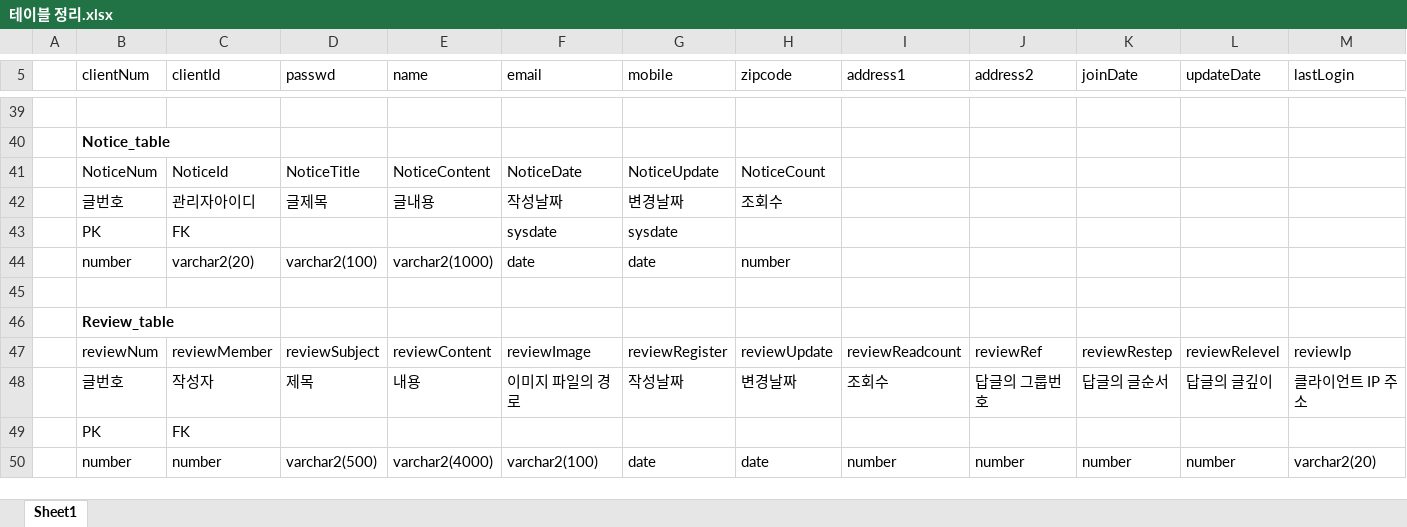
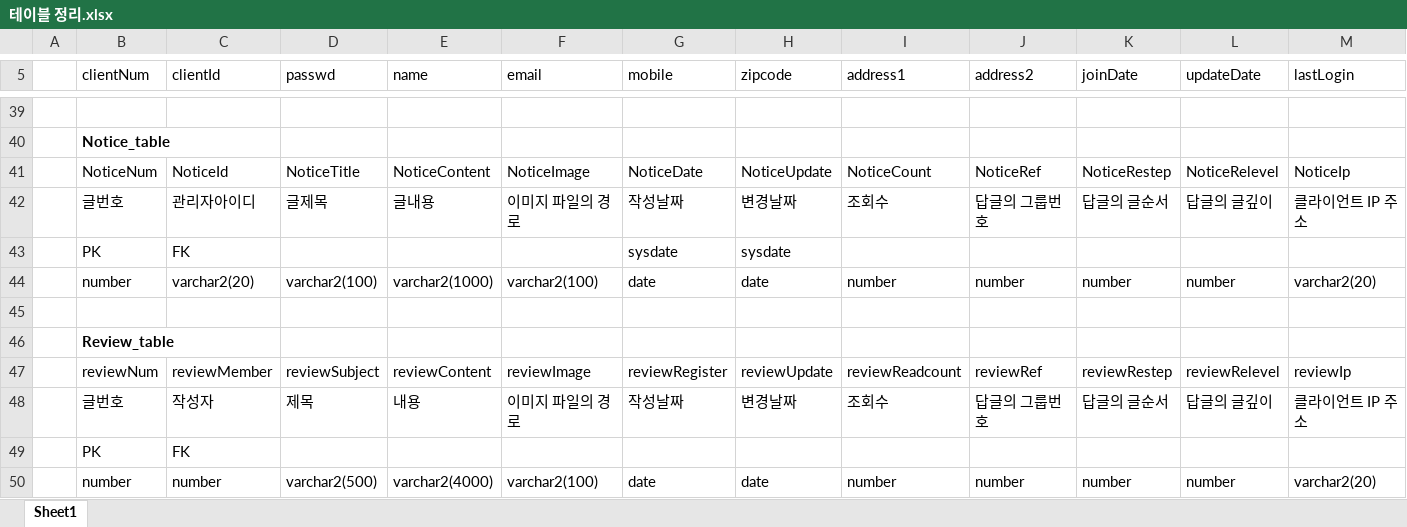
Before and after one commit to askaraban/semi_project, an Excel workbook: 테이블 정리.xlsx, sheet Sheet1, drawn as a sheet; only a part is shown, gaps mark what is left out; values as stored, in another font and other column widths than the file's, no borders; removed rows and columns are numbered as before the commit, all else as after; rows hold the shown columns only; the diff names each change by its address in the sheet, - before the commit and + after, or states it on an @@ line.

Commit message:
테이블 db_조희수

```diff
--- a/테이블 정리.xlsx (sheet Sheet1)
+++ b/테이블 정리.xlsx (sheet Sheet1)
-row 41:  | NoticeNum | NoticeId | NoticeTitle | NoticeContent | NoticeDate | NoticeUpdate | NoticeCount
-row 42:  | 글번호 | 관리자아이디 | 글제목 | 글내용 | 작성날짜 | 변경날짜 | 조회수
+row 41:  | NoticeNum | NoticeId | NoticeTitle | NoticeContent | NoticeImage | NoticeDate | NoticeUpdate | NoticeCount | NoticeRef | NoticeRestep | NoticeRelevel | NoticeIp
+row 42:  | 글번호 | 관리자아이디 | 글제목 | 글내용 | 이미지 파일의 경로 | 작성날짜 | 변경날짜 | 조회수 | 답글의 그룹번호 | 답글의 글순서 | 답글의 글깊이 | 클라이언트 IP 주소
-F43 (email): sysdate
+F43 (email): (empty)
-H43 (zipcode): (empty)
+H43 (zipcode): sysdate
-row 44:  | number | varchar2(20) | varchar2(100) | varchar2(1000) | date | date | number
+row 44:  | number | varchar2(20) | varchar2(100) | varchar2(1000) | varchar2(100) | date | date | number | number | number | number | varchar2(20)
```
